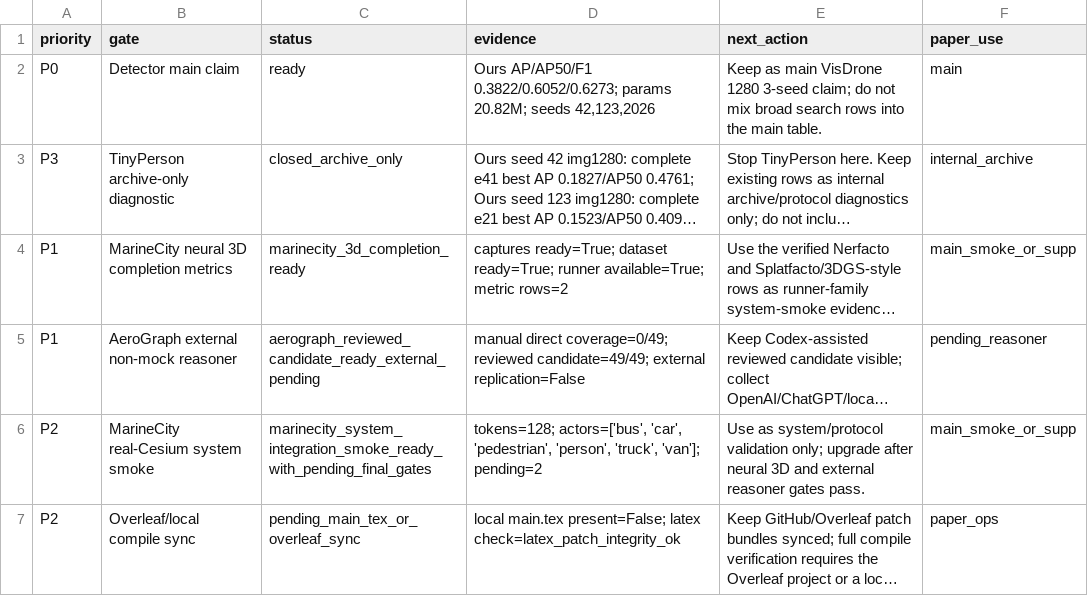
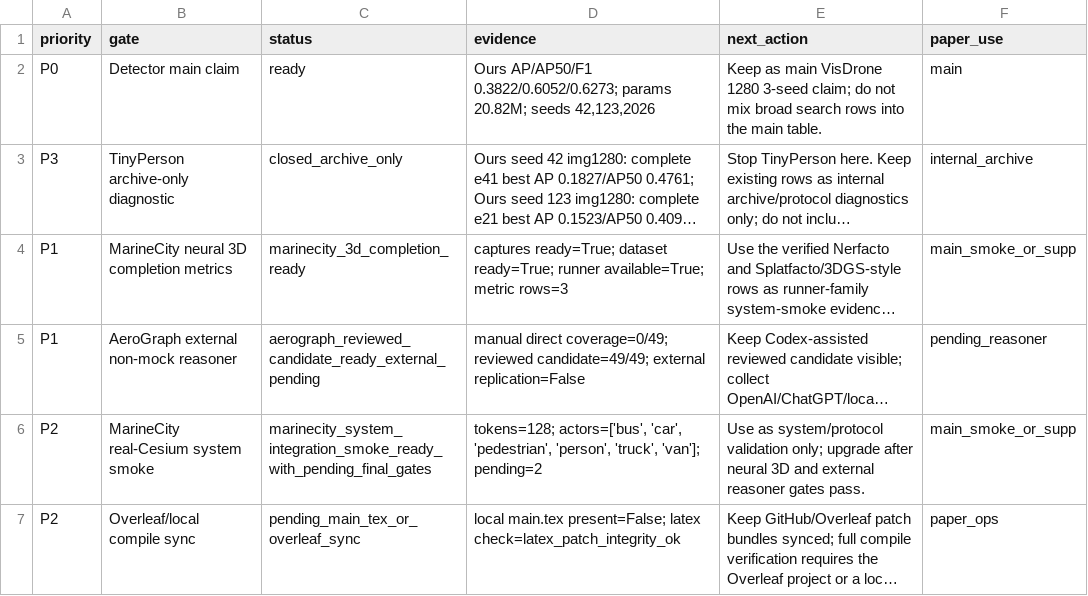
Before and after one commit to darkness421/Multi-drone-small-object-detection-with-3d-generation, a CSV file: outputs/reports/live/accv_remaining_gates_queue.csv, drawn as a sheet; long unchanged cells end in …; the diff names each change by its address in the sheet, - before the commit and + after, or states it on an @@ line.

```diff
--- a/outputs/reports/live/accv_remaining_gates_queue.csv
+++ b/outputs/reports/live/accv_remaining_gates_queue.csv
-D4 (evidence): …available=True; metric rows=2
+D4 (evidence): …available=True; metric rows=3
```
Also changed, not shown: outputs/experiments/3d_generation_comparison.csv, 33 other files.
